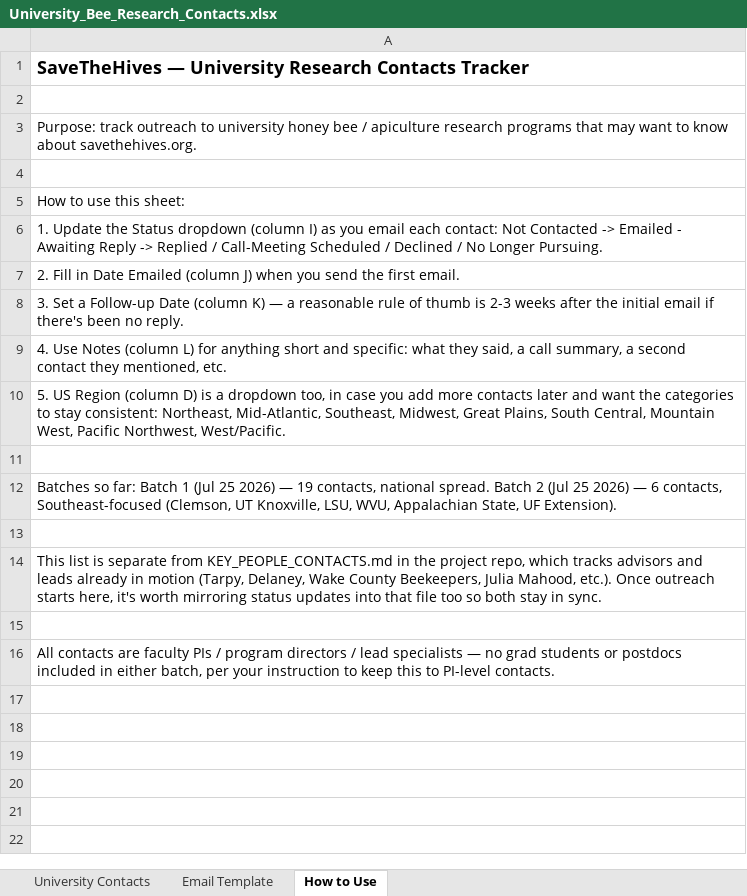
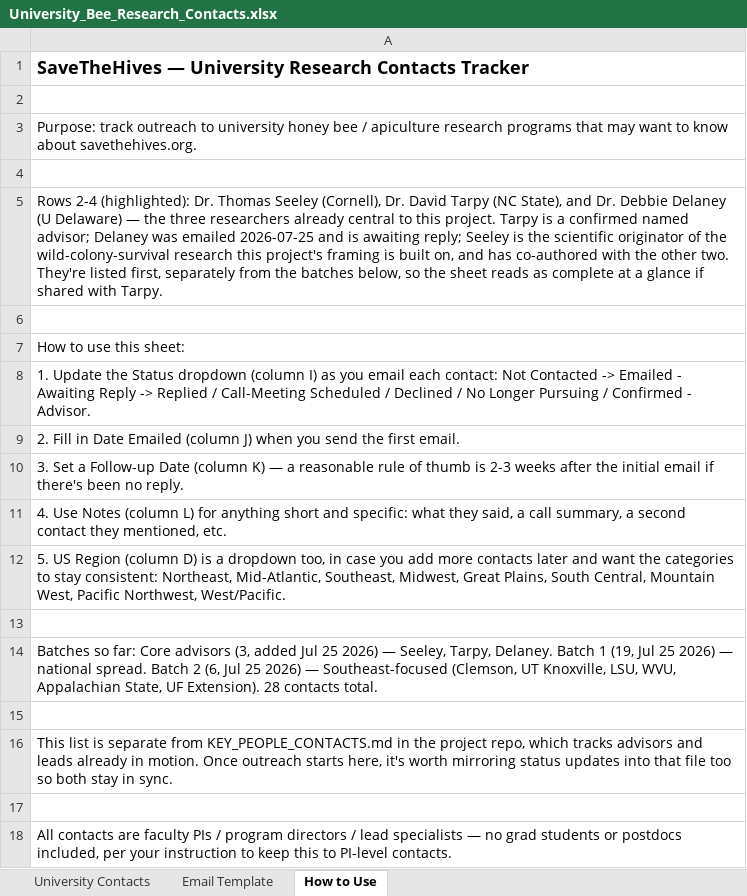
Before and after one commit to Game-warden/SaveTheHives, an Excel workbook: University_Bee_Research_Contacts.xlsx, sheet How to Use, drawn as a sheet; values as stored, in another font and other column widths than the file's, no borders; addresses are those after the commit; the diff names each change by its address in the sheet, - before the commit and + after, or states it on an @@ line.

Commit message:
Add Seeley, Tarpy, Delaney to university contacts tracker

```diff
--- a/University_Bee_Research_Contacts.xlsx (sheet How to Use)
+++ b/University_Bee_Research_Contacts.xlsx (sheet How to Use)
+row 5: Rows 2-4 (highlighted): Dr. Thomas Seeley (Cornell), Dr. David Tarpy (NC State), and Dr. Debbie Delaney (U Delaware) — the three researchers already central to this project. Tarpy is a confirmed named advisor; Delaney was emailed 2026-07-25 and is awaiting reply; Seeley is the scientific originator of the wild-colony-survival research this project's framing is built on, and has co-authored with the other two. They're listed first, separately from the batches below, so the sheet reads as complete at a glance if shared with Tarpy.
+row 6: (empty)
-A8: …No Longer Pursuing.
+A8: …No Longer Pursuing / Confirmed - Advisor.
-A14: …so far: Batch 1 (Jul 25 2026) — 19 contacts, national spread. Batch 2 (Jul 25 2026) — 6 contacts, Southeast-focused (Clemson, UT Knoxville, LSU, WVU, Appalachian State, UF Extension).
+A14: …so far: Core advisors (3, added Jul 25 2026) — Seeley, Tarpy, Delaney. Batch 1 (19, Jul 25 2026) — national spread. Batch 2 (6, Jul 25 2026) — Southeast-focused (Clemson, UT Knoxville, LSU, WVU, Appalachian State, UF Extension). 28 contacts total.
-A16: …already in motion (Tarpy, Delaney, Wake County Beekeepers, Julia Mahood, etc.). Once outreach…
+A16: …already in motion. Once outreach…
-A18: …or postdocs included in either batch, per your…
+A18: …or postdocs included, per your…
```
Also changed, not shown: sheet University Contacts, 1 other file.
